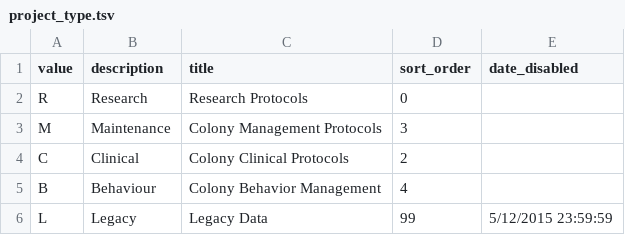
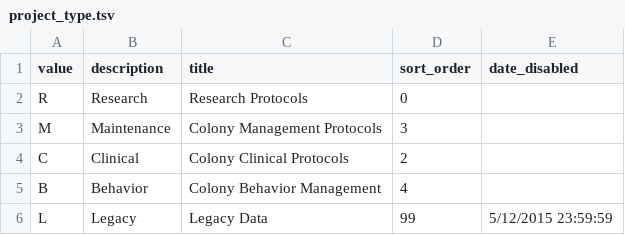
Before and after one commit to LabKey/snprcEHRModules, a TSV file: snprc_ehr/resources/data/project_type.tsv, drawn as a sheet; the diff names each change by its address in the sheet, - before the commit and + after, or states it on an @@ line.

Commit message:
Fb mobile api sched (#161)
* fb_mobile_api_sched (Mobile app API development for maintenance, clinical and behavior projects)

* fb_mobile_api_sched - Refactored Timeline.species from Expression column to Wrapped column (issue #38710)

* fb_mobile_api_sched - Added missing query metadata

```diff
--- a/snprc_ehr/resources/data/project_type.tsv
+++ b/snprc_ehr/resources/data/project_type.tsv
-B5 (description): Behaviour
+B5 (description): Behavior
```
Also changed, not shown: 22 other files.
